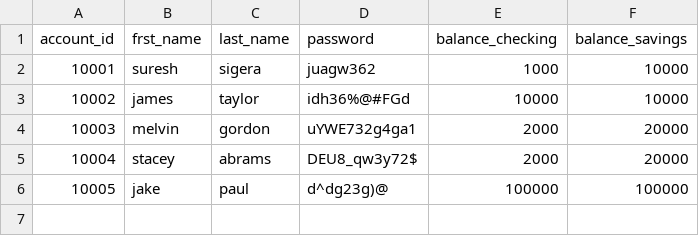
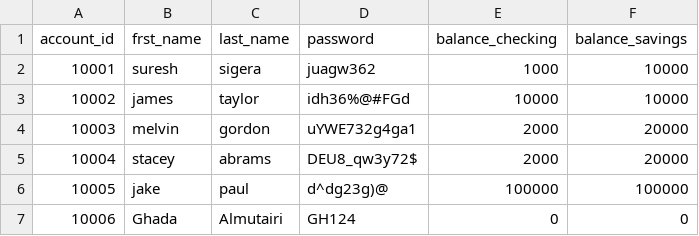
Before and after one commit to ghd1010/bank-project, a CSV file: bank.csv, drawn as a sheet; the diff names each change by its address in the sheet, - before the commit and + after, or states it on an @@ line.

```diff
--- a/bank.csv
+++ b/bank.csv
+row 7: 10006 | Ghada | Almutairi | GH124 | 0 | 0
```
Also changed, not shown: 1 other file.
